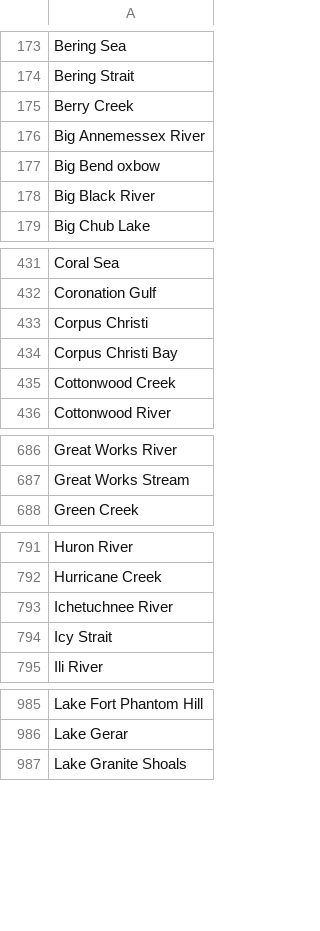
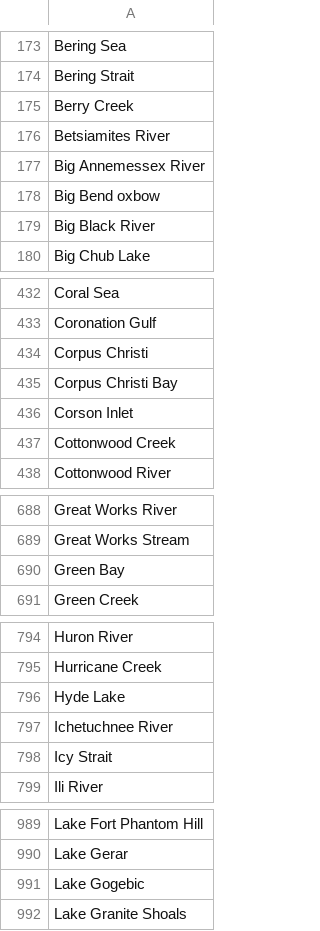
Before and after one commit to VertNet/DwCVocabs, a CSV file: vocabs/waterbody.csv, drawn as a sheet; only a part is shown, gaps mark what is left out; the diff covers the shown part only; the diff names each change by its address in the sheet, - before the commit and + after, or states it on an @@ line.

```diff
--- a/vocabs/waterbody.csv
+++ b/vocabs/waterbody.csv
+row 176: Betsiamites River
+row 436: Corson Inlet
+row 690: Green Bay
+row 796: Hyde Lake
+row 991: Lake Gogebic
```
Also changed, not shown: 12 added rows elsewhere in this file, vocabs/countryCode.csv, vocabs/island.csv, 4 other files.
